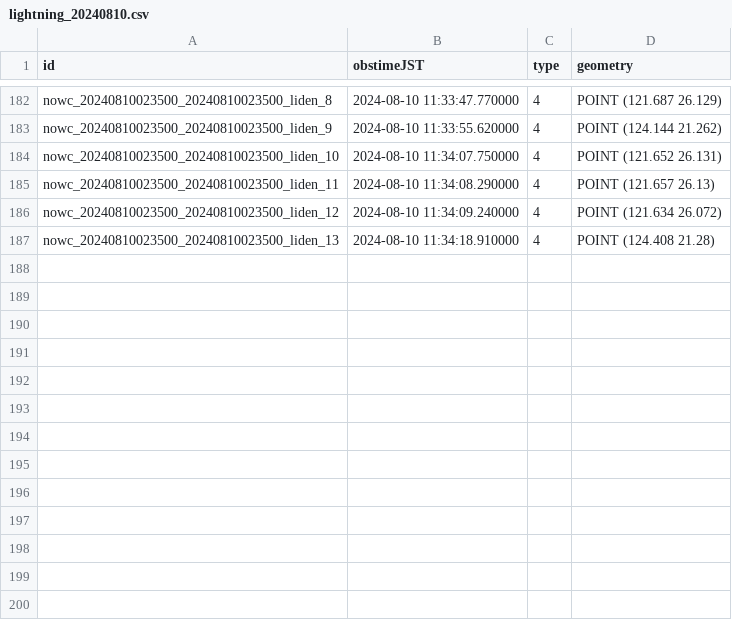
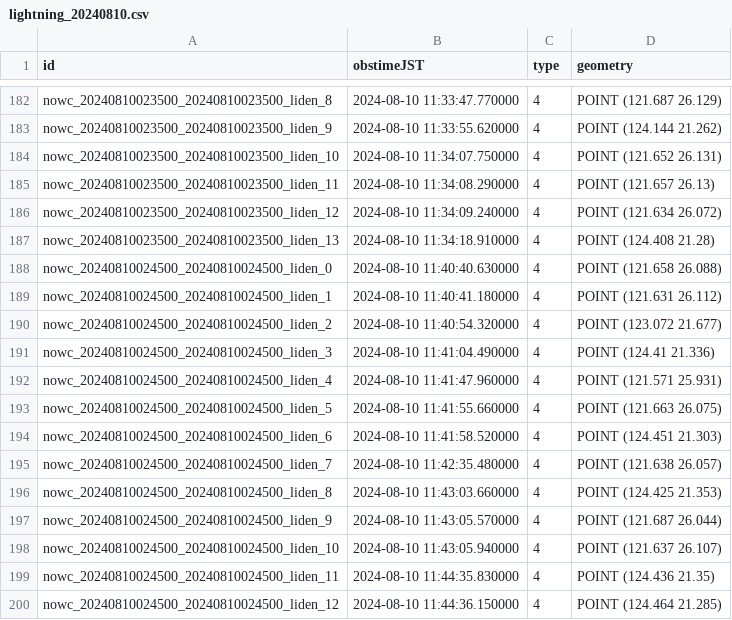
Before and after one commit to kentokenobi/lightning_data, a CSV file: data/lightning_20240810.csv, drawn as a sheet; only a part is shown, gaps mark what is left out.

```diff
--- a/data/lightning_20240810.csv
+++ b/data/lightning_20240810.csv
@@ -187 +187,14 @@ nowc_20240810023500_20240810023500_liden_12,2024-08-10 11:34:09.240000,4,POINT (
 nowc_20240810023500_20240810023500_liden_13,2024-08-10 11:34:18.910000,4,POINT (124.408 21.28)
+nowc_20240810024500_20240810024500_liden_0,2024-08-10 11:40:40.630000,4,POINT (121.658 26.088)
+nowc_20240810024500_20240810024500_liden_1,2024-08-10 11:40:41.180000,4,POINT (121.631 26.112)
+nowc_20240810024500_20240810024500_liden_2,2024-08-10 11:40:54.320000,4,POINT (123.072 21.677)
+nowc_20240810024500_20240810024500_liden_3,2024-08-10 11:41:04.490000,4,POINT (124.41 21.336)
+nowc_20240810024500_20240810024500_liden_4,2024-08-10 11:41:47.960000,4,POINT (121.571 25.931)
+nowc_20240810024500_20240810024500_liden_5,2024-08-10 11:41:55.660000,4,POINT (121.663 26.075)
+nowc_20240810024500_20240810024500_liden_6,2024-08-10 11:41:58.520000,4,POINT (124.451 21.303)
+nowc_20240810024500_20240810024500_liden_7,2024-08-10 11:42:35.480000,4,POINT (121.638 26.057)
+nowc_20240810024500_20240810024500_liden_8,2024-08-10 11:43:03.660000,4,POINT (124.425 21.353)
+nowc_20240810024500_20240810024500_liden_9,2024-08-10 11:43:05.570000,4,POINT (121.687 26.044)
+nowc_20240810024500_20240810024500_liden_10,2024-08-10 11:43:05.940000,4,POINT (121.637 26.107)
+nowc_20240810024500_20240810024500_liden_11,2024-08-10 11:44:35.830000,4,POINT (124.436 21.35)
+nowc_20240810024500_20240810024500_liden_12,2024-08-10 11:44:36.150000,4,POINT (124.464 21.285)
```
